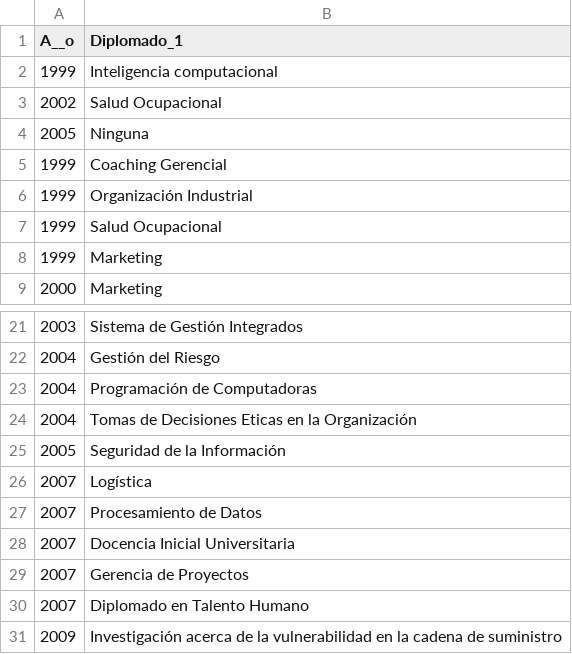
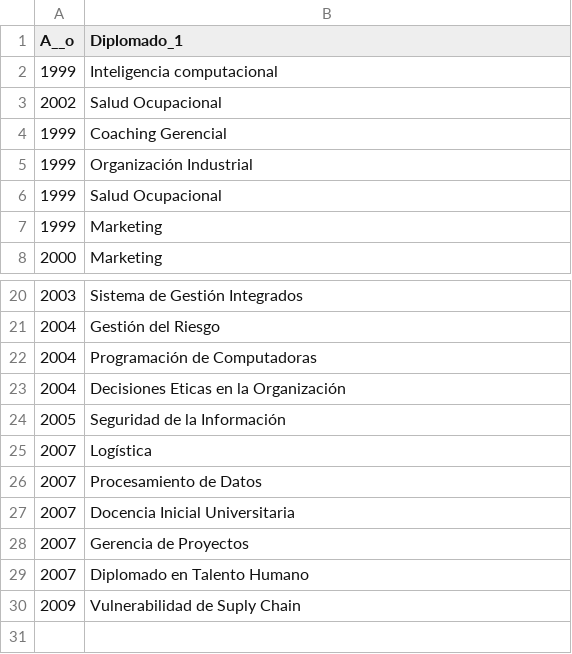
Before and after one commit to CarlosEMontesR/Proyectos2024, a CSV file: Tesis-2024/Comandos/Tiene_Diplomado.csv, drawn as a sheet; only a part is shown, gaps mark what is left out.

Commit message:
Se descargo Diplomado_2, se agregron nuevos datos graficos a Diplomado1.inypb

```diff
--- a/Tesis-2024/Comandos/Tiene_Diplomado.csv
+++ b/Tesis-2024/Comandos/Tiene_Diplomado.csv
@@ -3,3 +3,2 @@ A__o,Diplomado_1
 2002,Salud Ocupacional
-2005,Ninguna
 1999,Coaching Gerencial
@@ -23,3 +22,3 @@ A__o,Diplomado_1
 2004,Programación de Computadoras
-2004,Tomas de Decisiones Eticas en la Organización
+2004,Decisiones Eticas en la Organización
 2005,Seguridad de la Información
@@ -30,2 +29,2 @@ A__o,Diplomado_1
 2007,Diplomado en Talento Humano
-2009,Investigación acerca de la vulnerabilidad en la cadena de suministro
+2009,Vulnerabilidad de Suply Chain
```
Also changed, not shown: Tesis-2024/Comandos/Diplomado_1.csv, 6 other files.
